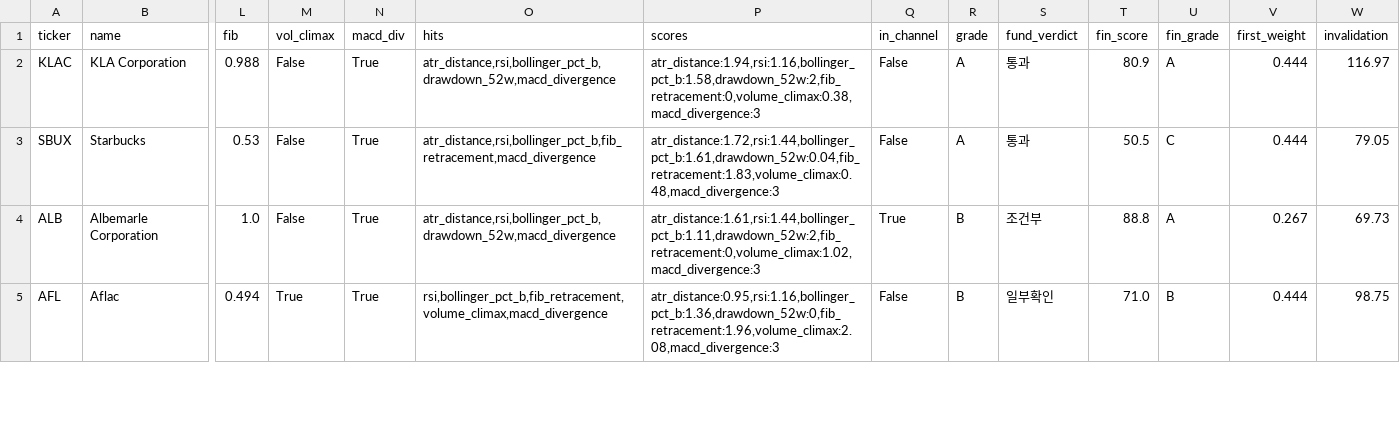
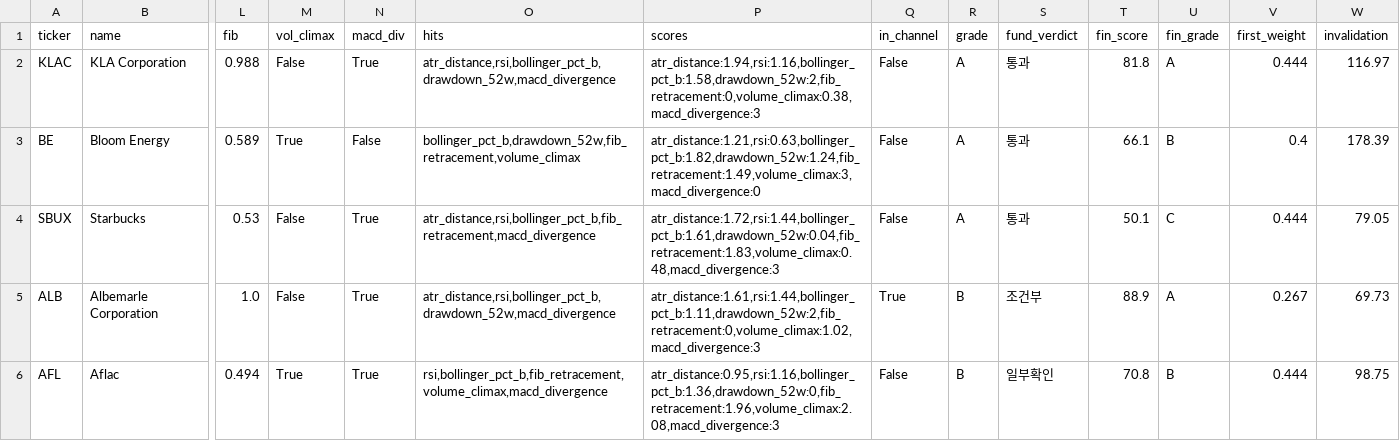
Before and after one commit to realmanbae183/screener, a CSV file: candidates.csv, drawn as a sheet; only a part is shown, gaps mark what is left out; addresses are those after the commit; rows hold the shown columns only; the diff covers the shown part only; the diff names each change by its address in the sheet, - before the commit and + after, or states it on an @@ line.

```diff
--- a/candidates.csv
+++ b/candidates.csv
-T2 (fin_score): 80.9
+T2 (fin_score): 81.8
+row 3: BE | Bloom Energy | 0.589 | True | False | bollinger_pct_b,drawdown_52w,fib_retracement,volume_climax | atr_distance:1.21,rsi:0.63,bollinger_pct_b:1.82,drawdown_52w:1.24,fib_retracement:1.49,volume_climax:3,macd_divergence:0 | False | A | 통과 | 66.1 | B | 0.4 | 178.39
-T4 (fin_score): 50.5
+T4 (fin_score): 50.1
-T5 (fin_score): 88.8
+T5 (fin_score): 88.9
-T6 (fin_score): 71.0
+T6 (fin_score): 70.8
```
Also changed, not shown: 1 removed row and 9 edited cells elsewhere in this file, 2 other files.
